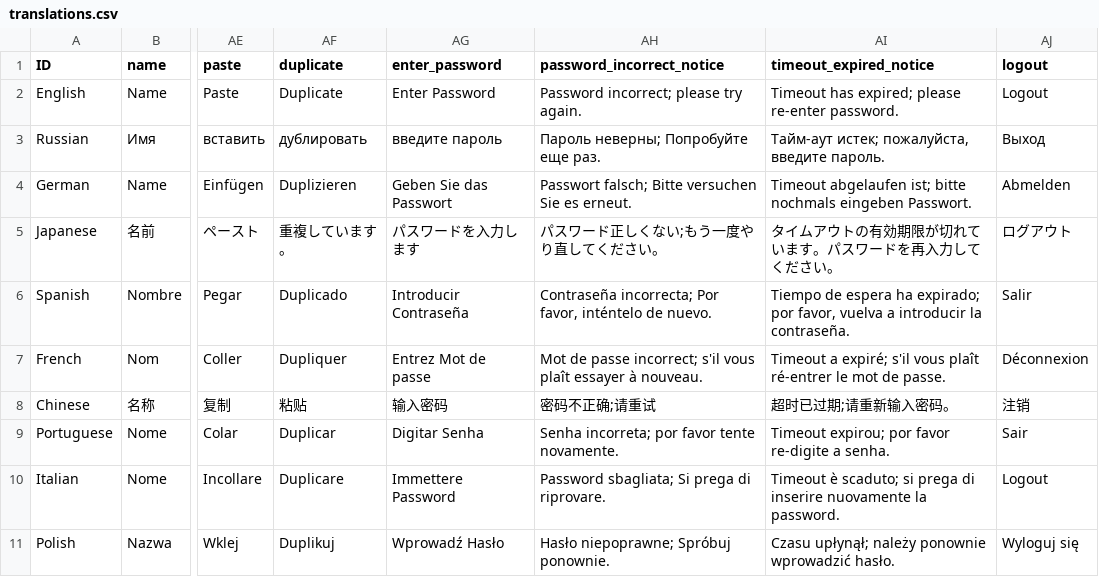
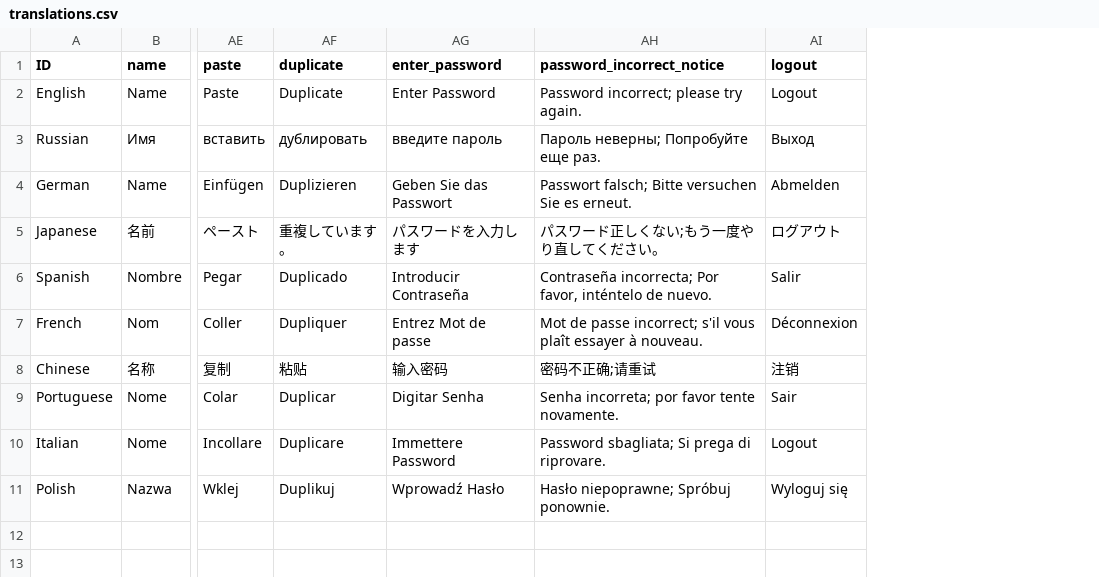
Before and after one commit to richjenks/epic-index, a CSV file: app/assets/translations.csv, drawn as a sheet; only a part is shown, gaps mark what is left out; the diff names each change by its address in the sheet, - before the commit and + after, or states it on an @@ line.

Commit message:
Removed timeout notice & translation entry

```diff
--- a/app/assets/translations.csv
+++ b/app/assets/translations.csv
-column AI (timeout_expired_notice), rows 2-11: Timeout has expired; please re-enter password. | Тайм-аут истек; пожалуйста, введите пароль. | Timeout abgelaufen ist; bitte nochmals eingeben Passwort. | タイムアウトの有効期限が切れています。パスワードを再入力してください。 | Tiempo de espera ha expirado; por favor, vuelva a introducir la contraseña. | Timeout a expiré; s'il vous plaît ré-entrer le mot de passe. | 超时已过期;请重新输入密码。 | Timeout expirou; por favor re-digite a senha. | Timeout è scaduto; si prega di inserire nuovamente la password. | Czasu upłynął; należy ponownie wprowadzić hasło.
```
Also changed, not shown: 1 other file.
